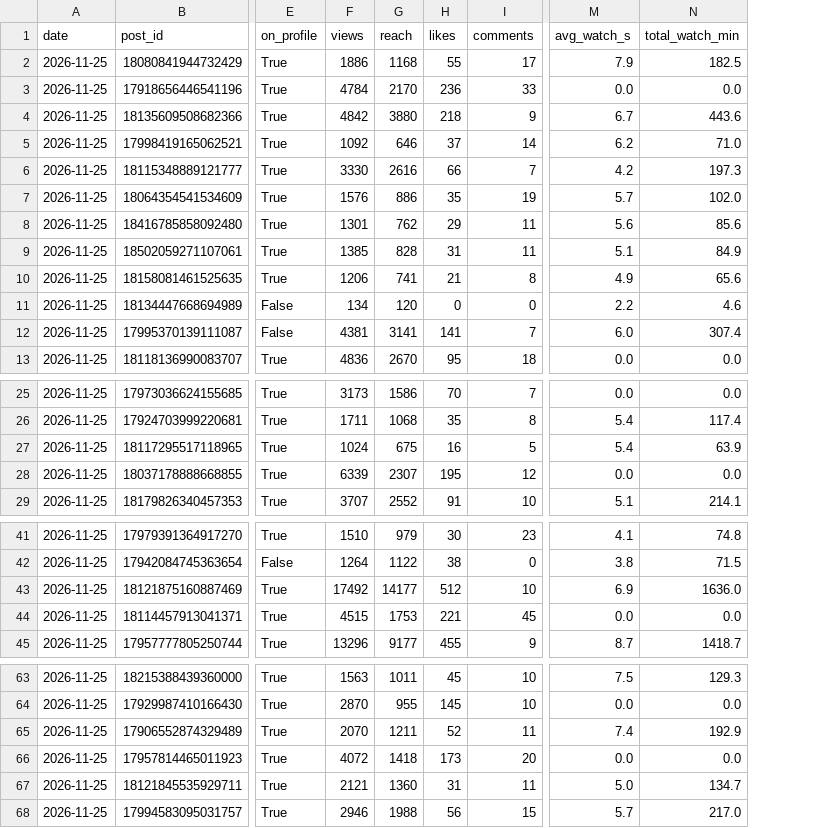
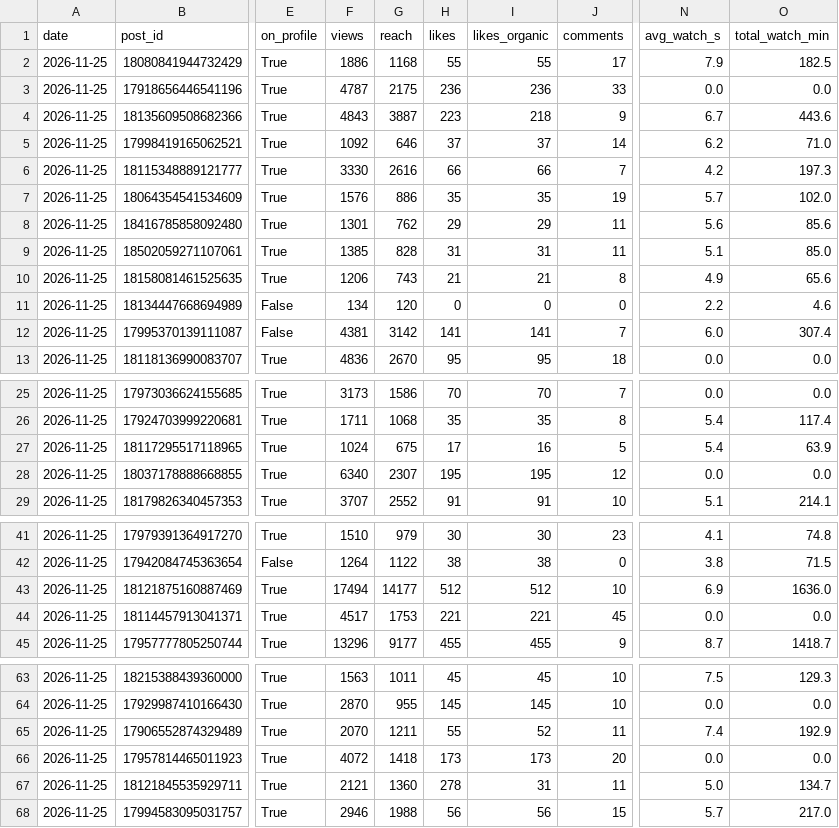
Before and after one commit to bfusting41/lili-portfolio, a CSV file: history/daily_posts.csv, drawn as a sheet; only a part is shown, gaps mark what is left out; addresses are those after the commit; the diff covers the shown part only; the diff names each change by its address in the sheet, - before the commit and + after, or states it on an @@ line.

```diff
--- a/history/daily_posts.csv
+++ b/history/daily_posts.csv
+column I (likes_organic), rows 2-13: 55 | 236 | 218 | 37 | 66 | 35 | 29 | 31 | 21 | 0 | 141 | 95; rows 25-29: 70 | 35 | 16 | 195 | 91; rows 41-45: 30 | 38 | 512 | 221 | 455; rows 63-68: 45 | 145 | 52 | 173 | 31 | 56
-F3 (views): 4784
+F3 (views): 4787
-G3 (reach): 2170
+G3 (reach): 2175
-F4 (views): 4842
+F4 (views): 4843
-G4 (reach): 3880
+G4 (reach): 3887
-H4 (likes): 218
+H4 (likes): 223
-O9 (total_watch_min): 84.9
+O9 (total_watch_min): 85.0
-G10 (reach): 741
+G10 (reach): 743
-G12 (reach): 3141
+G12 (reach): 3142
-H27 (likes): 16
+H27 (likes): 17
-F28 (views): 6339
+F28 (views): 6340
-F43 (views): 17492
+F43 (views): 17494
-F44 (views): 4515
+F44 (views): 4517
-H65 (likes): 52
+H65 (likes): 55
-H67 (likes): 31
+H67 (likes): 278
```
Also changed, not shown: 10 edited cells elsewhere in this file, history/daily_account.csv, 2 other files.
